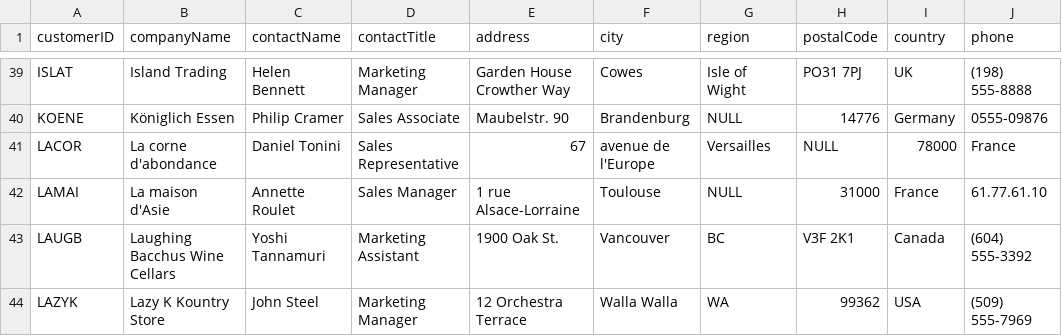
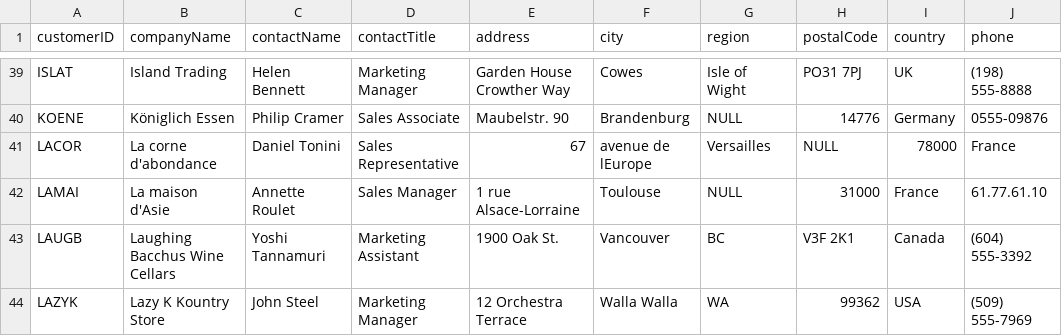
Before and after one commit to evlynEl/pdds, a CSV file: Project/data/customers.csv, drawn as a sheet; only a part is shown, gaps mark what is left out; the diff names each change by its address in the sheet, - before the commit and + after, or states it on an @@ line.

```diff
--- a/Project/data/customers.csv
+++ b/Project/data/customers.csv
-F41 (city): avenue de l'Europe
+F41 (city): avenue de lEurope
```
Also changed, not shown: 2 other files.
